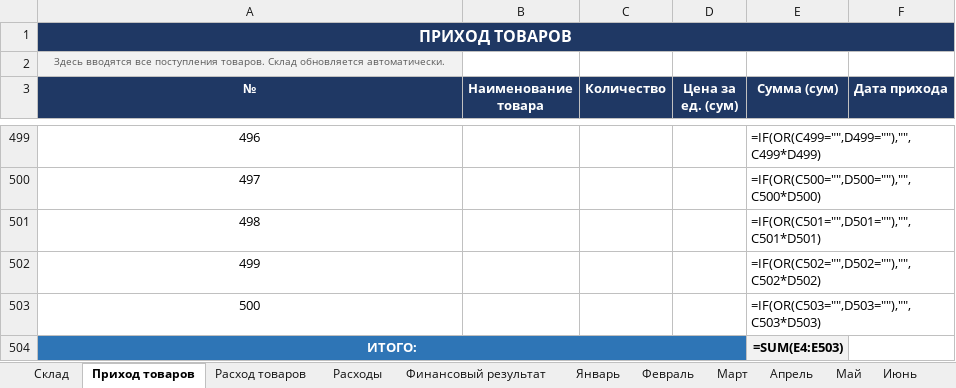
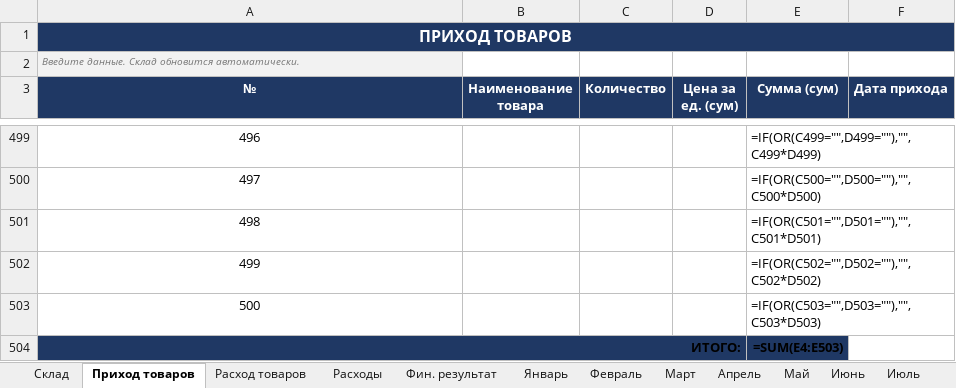
Before and after one commit to printservisecenter-eng/ish-uchun, an Excel workbook: Финансовый_учёт_2026.xlsx, sheet Приход товаров, drawn as a sheet; only a part is shown, gaps mark what is left out; values as stored, in another font and other column widths than the file's, no borders; formulas without a stored value are shown as written; the diff names each change by its address in the sheet, - before the commit and + after, or states it on an @@ line.

```diff
--- a/Финансовый_учёт_2026.xlsx (sheet Приход товаров)
+++ b/Финансовый_учёт_2026.xlsx (sheet Приход товаров)
-sheet tab: Финансовый результат
+sheet tab: Фин. результат
-A2 (№): Здесь вводятся все поступления товаров. Склад обновляется автоматически.
+A2 (№): Введите данные. Склад обновится автоматически.
@@ A2 italic: off → on, text colour: #595959 → #767676, alignment: center → left @@
@@ A504 fill: #2E75B6 → #1F3864, text colour: #FFFFFF → black, alignment: center → right @@
-E504 fill: #F2F2F2
+E504 fill: #1F3864
```
Also changed, not shown: sheet Склад, sheet Фин. результат, sheet Январь, sheet Февраль, sheet Март, sheet Апрель, 11 more sheets.
